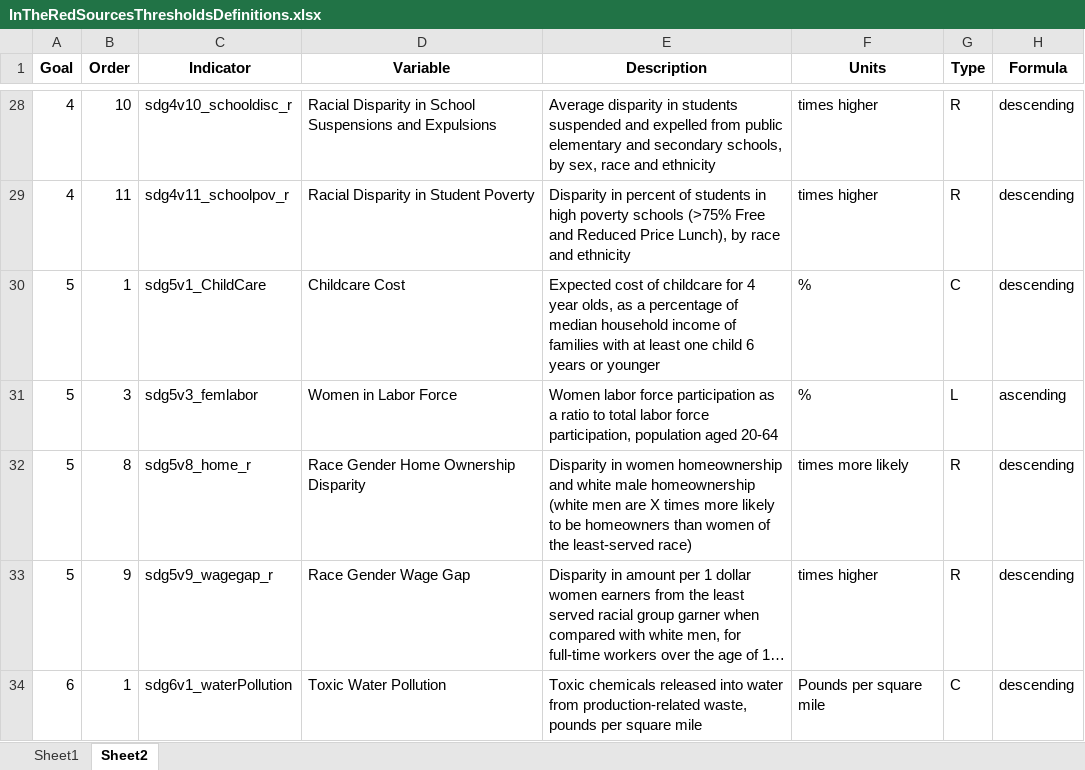
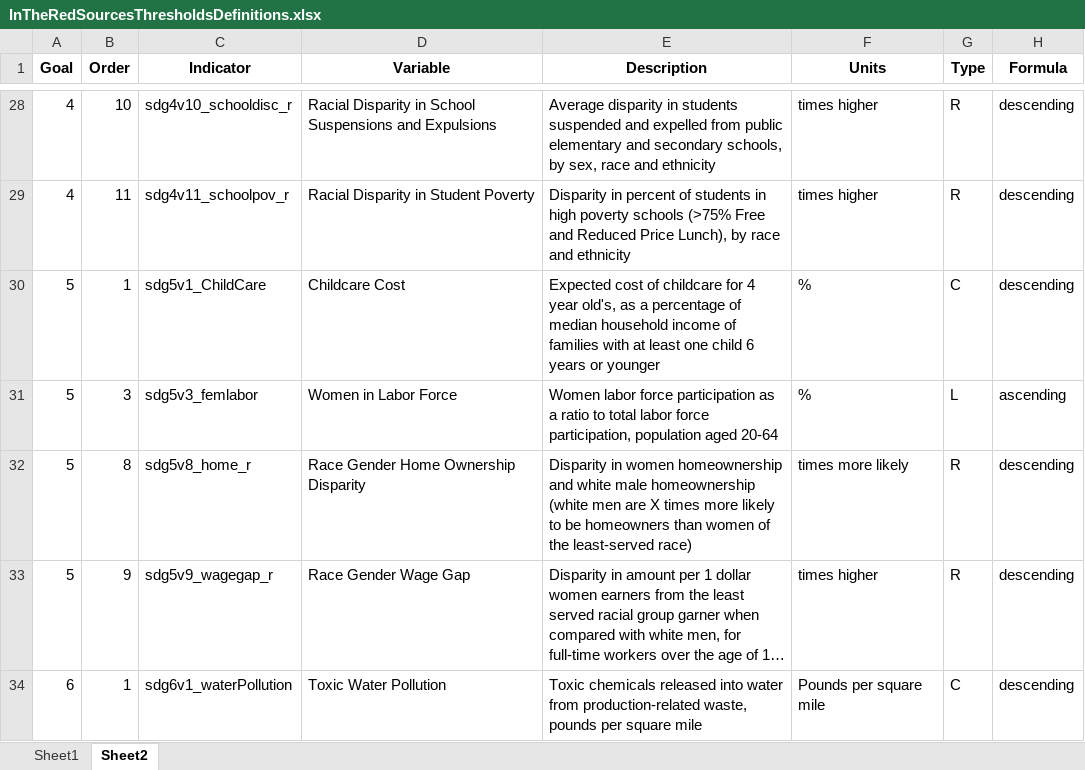
Before and after one commit to sdsna/2021USRacialInequality, an Excel workbook: InTheRedSourcesThresholdsDefinitions.xlsx, sheet Sheet2, drawn as a sheet; only a part is shown, gaps mark what is left out; long unchanged cells end in …; values as stored, in another font and other column widths than the file's, no borders; the diff names each change by its address in the sheet, - before the commit and + after, or states it on an @@ line.

```diff
--- a/InTheRedSourcesThresholdsDefinitions.xlsx (sheet Sheet2)
+++ b/InTheRedSourcesThresholdsDefinitions.xlsx (sheet Sheet2)
-E30 (Description): …4 year olds, as a…
+E30 (Description): …4 year old's, as a…
```
Also changed, not shown: IntheRedDataDownload.xlsx.
